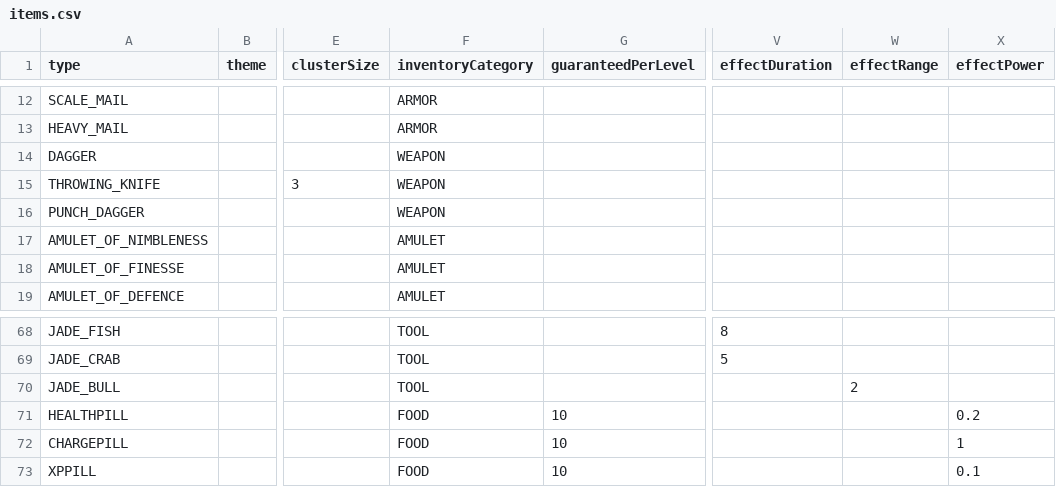
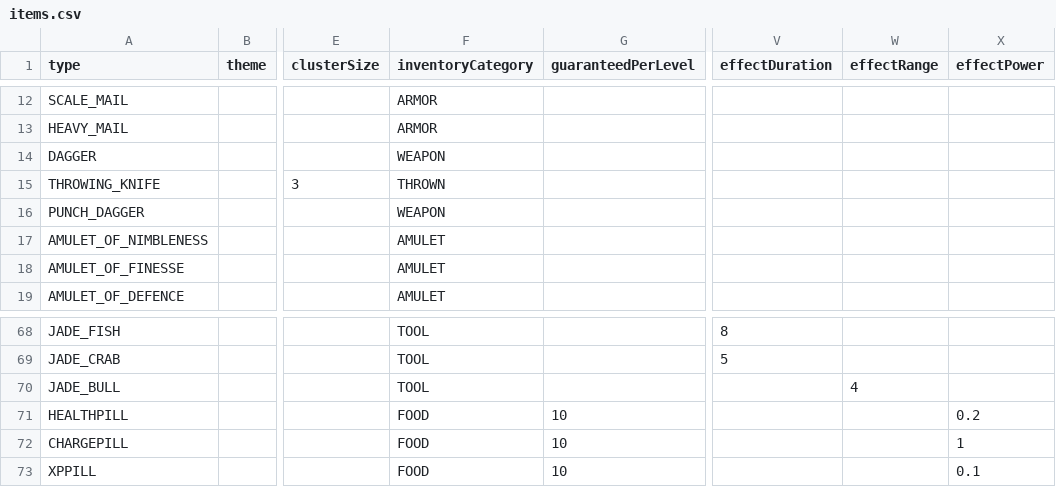
Before and after one commit to bjsp123/rl2, a CSV file: assets/data/items.csv, drawn as a sheet; only a part is shown, gaps mark what is left out; the diff names each change by its address in the sheet, - before the commit and + after, or states it on an @@ line.

```diff
--- a/assets/data/items.csv
+++ b/assets/data/items.csv
-F15 (inventoryCategory): WEAPON
+F15 (inventoryCategory): THROWN
-W70 (effectRange): 2
+W70 (effectRange): 4
```
Also changed, not shown: assets/data/strings.csv, 41 other files.
